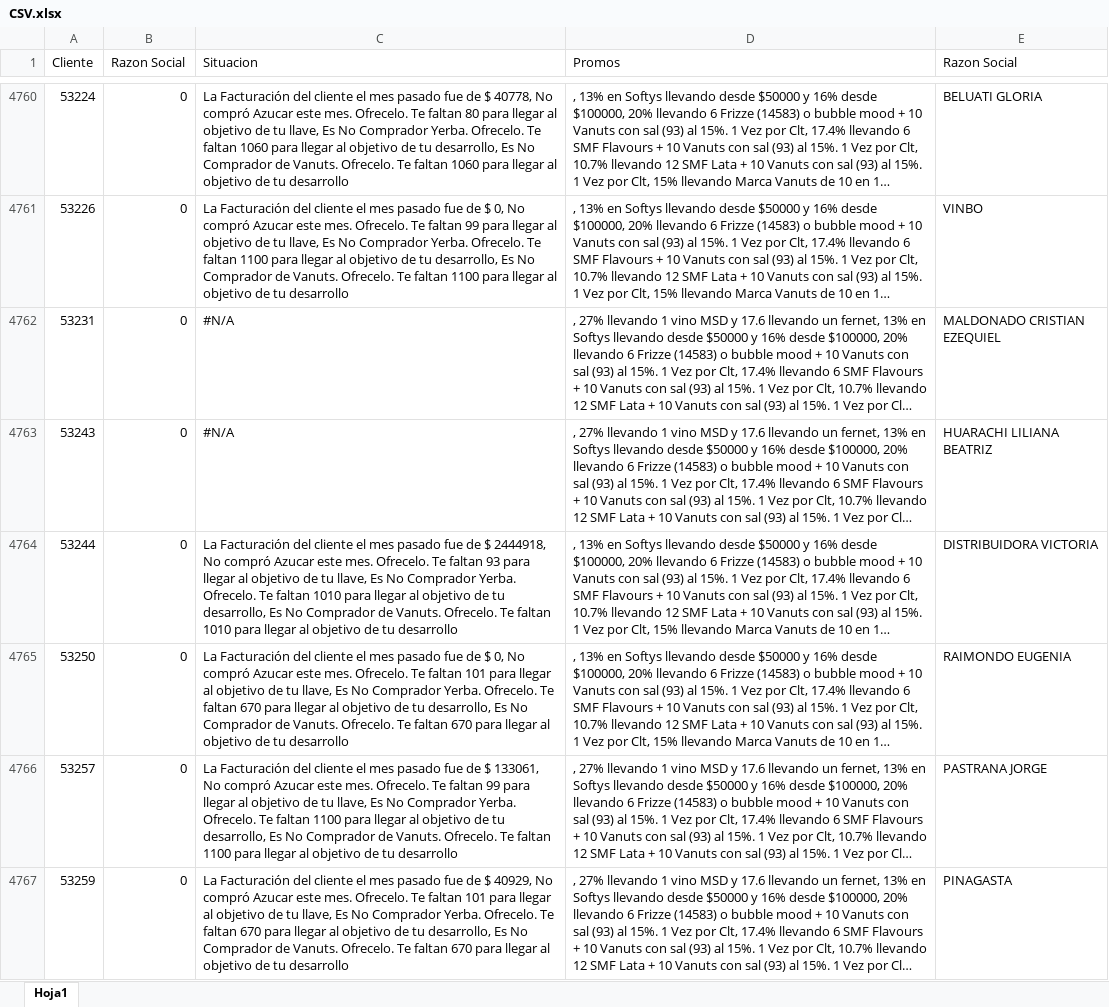
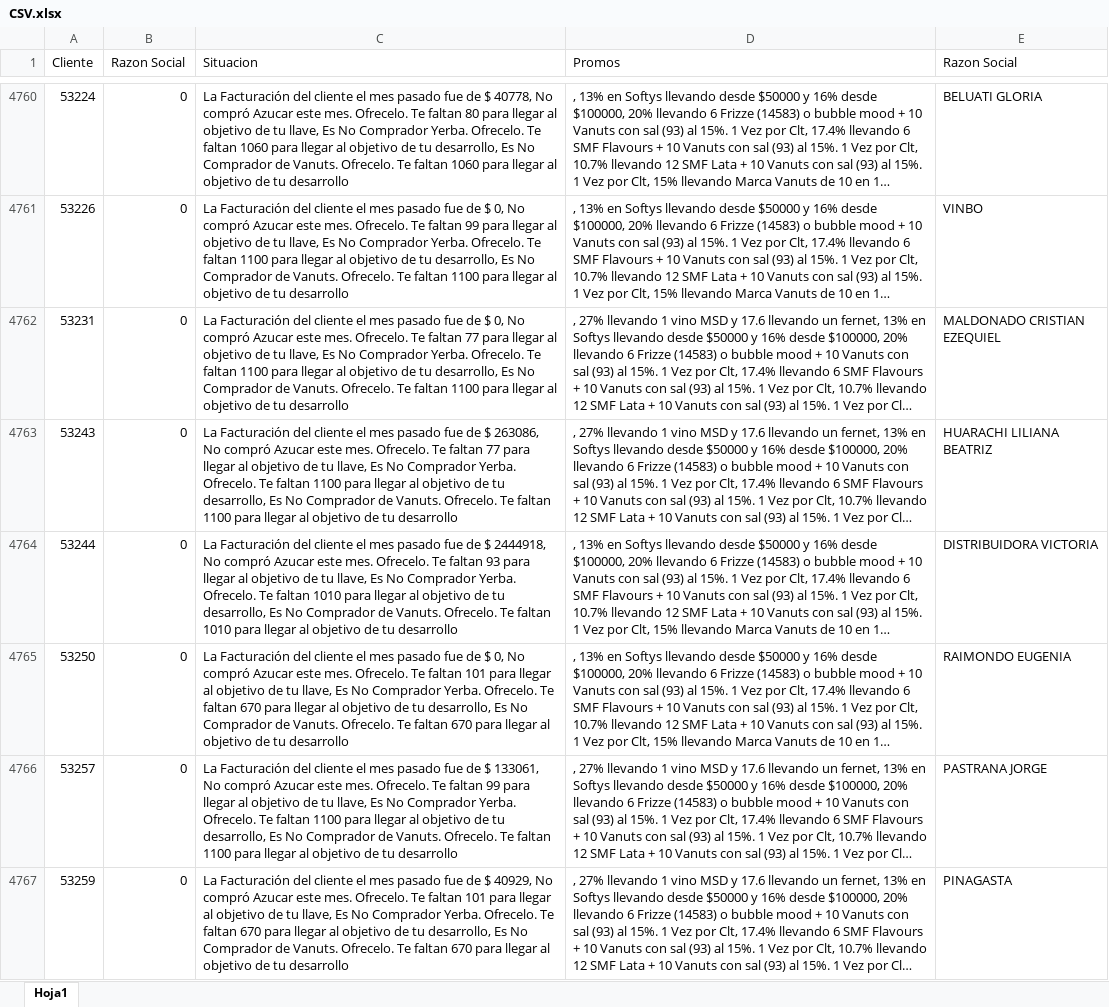
Before and after one commit to SantiagoPQ2/Web, an Excel workbook: public/CSV.xlsx, sheet Hoja1, drawn as a sheet; only a part is shown, gaps mark what is left out; long unchanged cells end in …; values as stored, in another font and other column widths than the file's, no cell formats; the diff covers the shown part only; the diff names each change by its address in the sheet, - before the commit and + after, or states it on an @@ line.

```diff
--- a/public/CSV.xlsx (sheet Hoja1)
+++ b/public/CSV.xlsx (sheet Hoja1)
-C4762 (Situacion): #N/A
+C4762 (Situacion): La Facturación del cliente el mes pasado fue de $ 0, No compró Azucar este mes. Ofrecelo. Te faltan 77 para llegar al objetivo de tu llave, Es No Comprador Yerba. Ofrecelo. Te faltan 1100 para llegar al objetivo de tu desarrollo, Es No Comprador de Vanuts. Ofrecelo. Te faltan 1100 para llegar al objetivo de tu desarrollo
-C4763 (Situacion): #N/A
+C4763 (Situacion): La Facturación del cliente el mes pasado fue de $ 263086, No compró Azucar este mes. Ofrecelo. Te faltan 77 para llegar al objetivo de tu llave, Es No Comprador Yerba. Ofrecelo. Te faltan 1100 para llegar al objetivo de tu desarrollo, Es No Comprador de Vanuts. Ofrecelo. Te faltan 1100 para llegar al objetivo de tu desarrollo
```
Also changed, not shown: 266 edited cells elsewhere in this sheet, cell formats.
